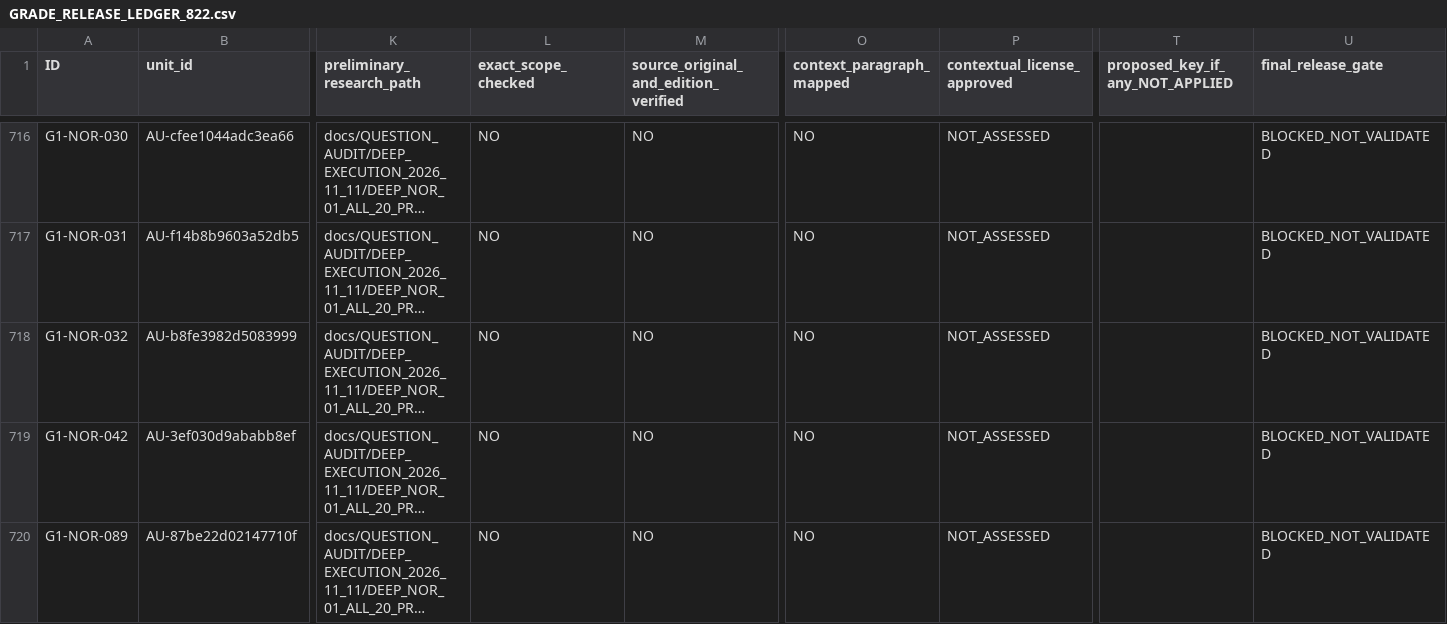
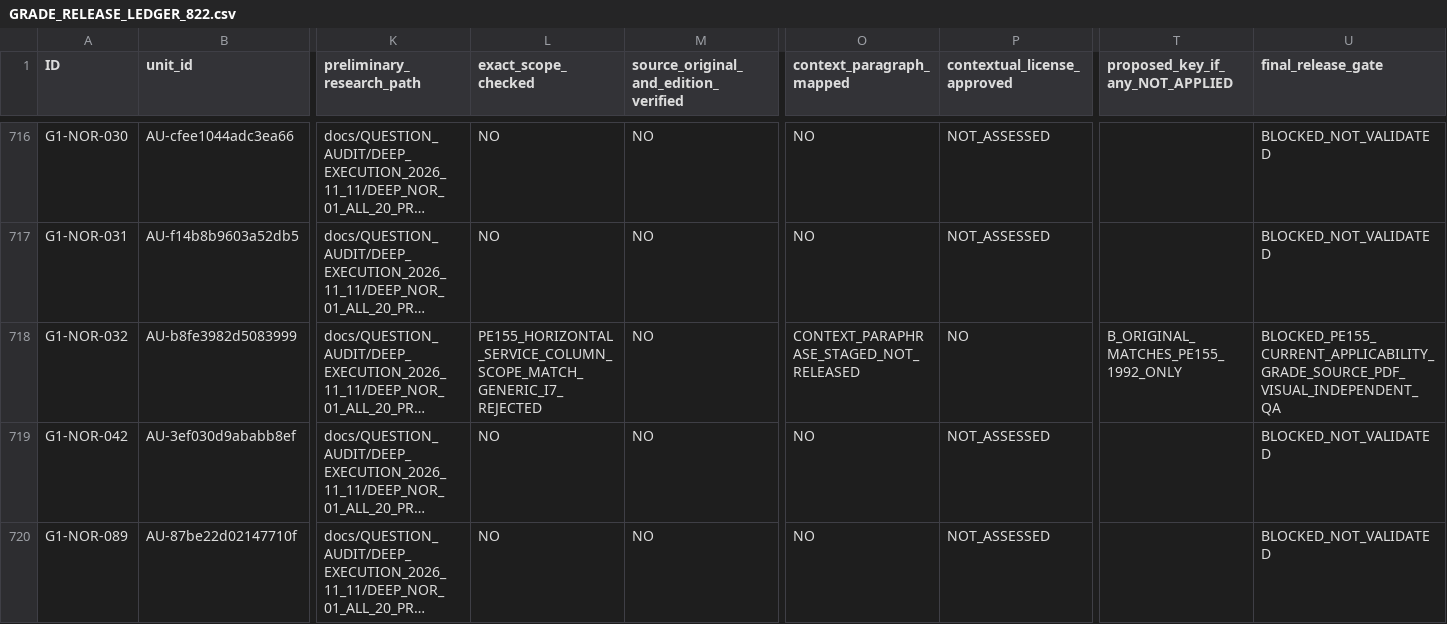
Before and after one commit to AcoBenny/ANRE_Trainer, a CSV file: docs/QUESTION_AUDIT/INTEGRATED_ADJUDICATION_2026_11_13/GRADE_RELEASE_LEDGER_822.csv, drawn as a sheet; only a part is shown, gaps mark what is left out; long unchanged cells end in …; the diff names each change by its address in the sheet, - before the commit and + after, or states it on an @@ line.

Commit message:
docs(anre): preserve NOR032 B, block edition+independent QA in grade ledger

```diff
--- a/docs/QUESTION_AUDIT/INTEGRATED_ADJUDICATION_2026_11_13/GRADE_RELEASE_LEDGER_822.csv
+++ b/docs/QUESTION_AUDIT/INTEGRATED_ADJUDICATION_2026_11_13/GRADE_RELEASE_LEDGER_822.csv
-L718 (exact_scope_checked): NO
+L718 (exact_scope_checked): PE155_HORIZONTAL_SERVICE_COLUMN_SCOPE_MATCH_GENERIC_I7_REJECTED
-O718 (context_paragraph_mapped): NO
+O718 (context_paragraph_mapped): CONTEXT_PARAPHRASE_STAGED_NOT_RELEASED
-P718 (contextual_license_approved): NOT_ASSESSED
+P718 (contextual_license_approved): NO
-T718 (proposed_key_if_any_NOT_APPLIED): (empty)
+T718 (proposed_key_if_any_NOT_APPLIED): B_ORIGINAL_MATCHES_PE155_1992_ONLY
-U718 (final_release_gate): BLOCKED_NOT_VALIDATED
+U718 (final_release_gate): BLOCKED_PE155_CURRENT_APPLICABILITY_GRADE_SOURCE_PDF_VISUAL_INDEPENDENT_QA
```
